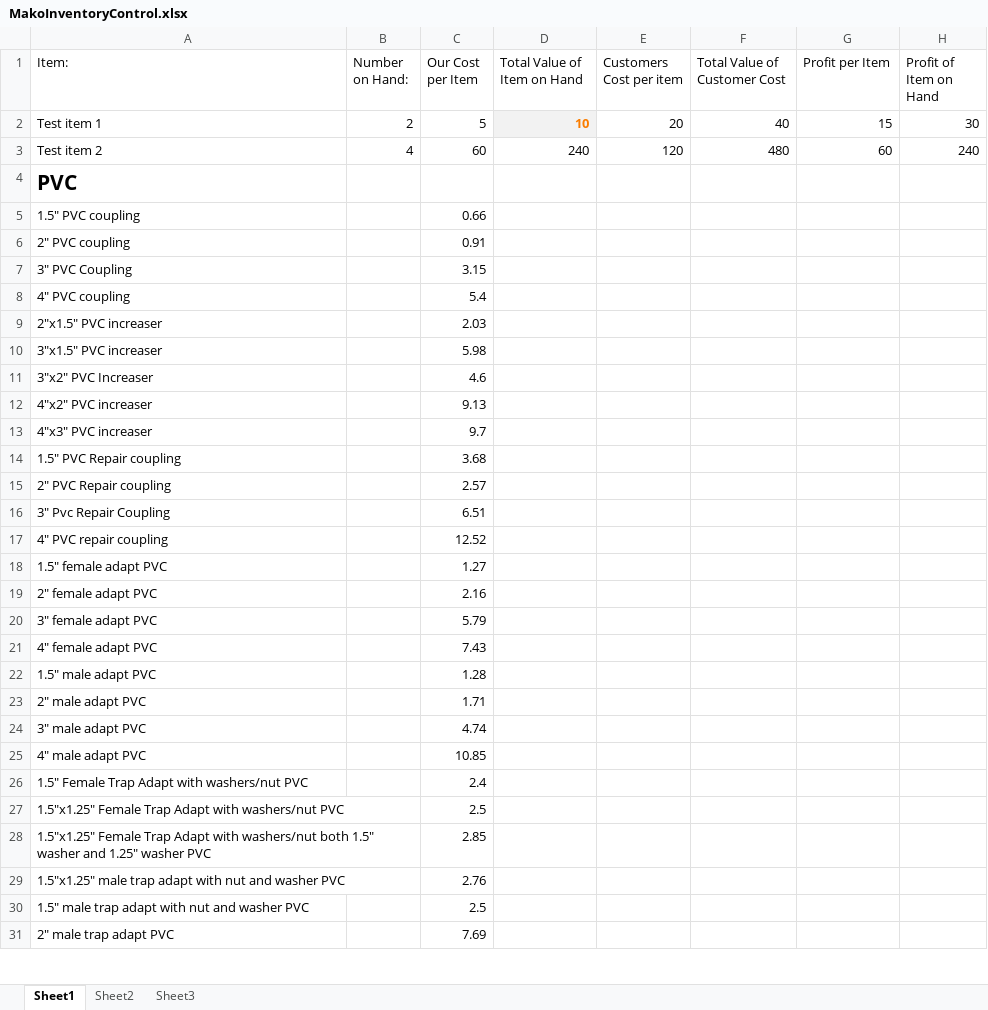
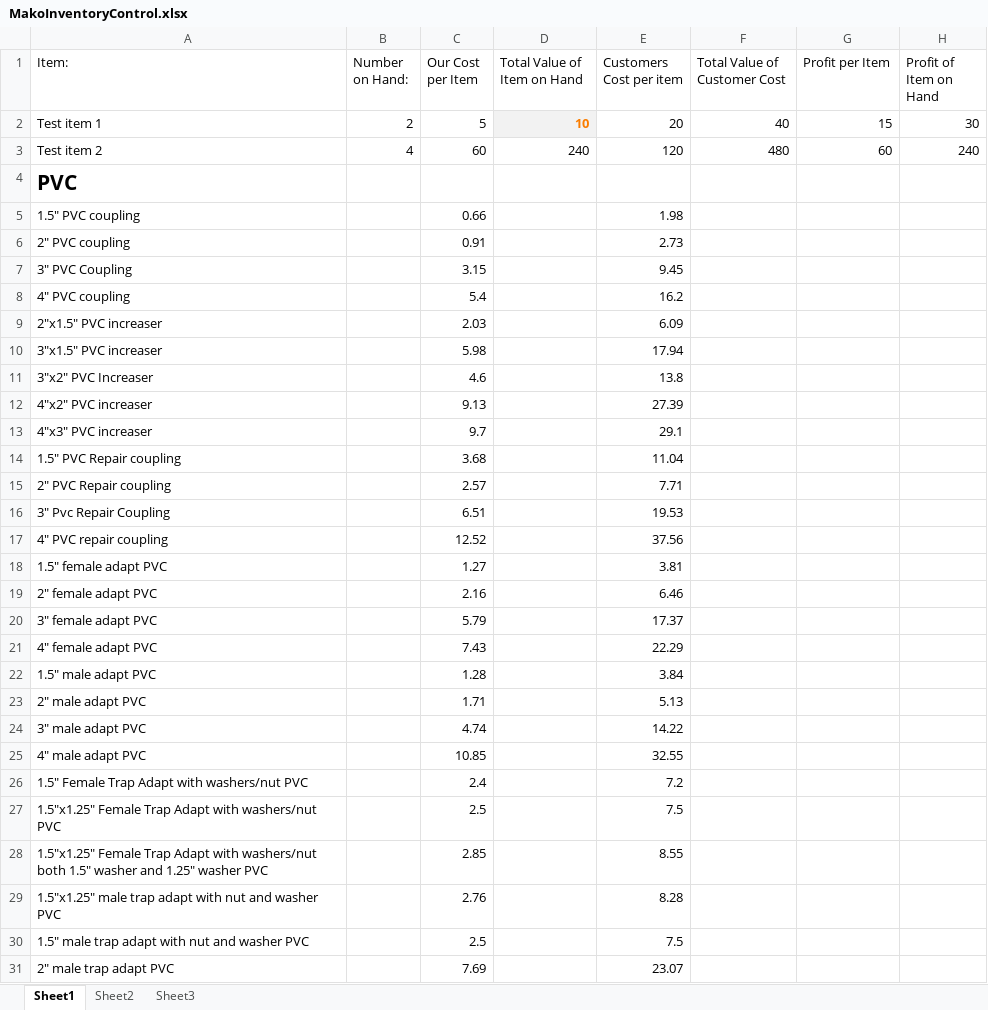
Before and after one commit to Koppout/MakoSVN, an Excel workbook: MakoInventoryControl.xlsx, sheet Sheet1, drawn as a sheet; only a part is shown; values as stored, in another font and other column widths than the file's, no borders; the diff covers the shown part only; the diff names each change by its address in the sheet, - before the commit and + after, or states it on an @@ line.

Commit message:
updated

```diff
--- a/MakoInventoryControl.xlsx (sheet Sheet1)
+++ b/MakoInventoryControl.xlsx (sheet Sheet1)
-E5 (Customers Cost per item): (empty)
+E5 (Customers Cost per item): 1.98
-E6 (Customers Cost per item): (empty)
+E6 (Customers Cost per item): 2.73
-E7 (Customers Cost per item): (empty)
+E7 (Customers Cost per item): 9.45
-E8 (Customers Cost per item): (empty)
+E8 (Customers Cost per item): 16.2
-E9 (Customers Cost per item): (empty)
+E9 (Customers Cost per item): 6.09
-E10 (Customers Cost per item): (empty)
+E10 (Customers Cost per item): 17.94
-E11 (Customers Cost per item): (empty)
+E11 (Customers Cost per item): 13.8
-E12 (Customers Cost per item): (empty)
+E12 (Customers Cost per item): 27.39
-E13 (Customers Cost per item): (empty)
+E13 (Customers Cost per item): 29.1
-E14 (Customers Cost per item): (empty)
+E14 (Customers Cost per item): 11.04
-E15 (Customers Cost per item): (empty)
+E15 (Customers Cost per item): 7.71
-E16 (Customers Cost per item): (empty)
+E16 (Customers Cost per item): 19.53
-E17 (Customers Cost per item): (empty)
+E17 (Customers Cost per item): 37.56
-E18 (Customers Cost per item): (empty)
+E18 (Customers Cost per item): 3.81
-E19 (Customers Cost per item): (empty)
+E19 (Customers Cost per item): 6.46
-E20 (Customers Cost per item): (empty)
+E20 (Customers Cost per item): 17.37
-E21 (Customers Cost per item): (empty)
+E21 (Customers Cost per item): 22.29
-E22 (Customers Cost per item): (empty)
+E22 (Customers Cost per item): 3.84
-E23 (Customers Cost per item): (empty)
+E23 (Customers Cost per item): 5.13
-E24 (Customers Cost per item): (empty)
+E24 (Customers Cost per item): 14.22
-E25 (Customers Cost per item): (empty)
+E25 (Customers Cost per item): 32.55
-E26 (Customers Cost per item): (empty)
+E26 (Customers Cost per item): 7.2
-E27 (Customers Cost per item): (empty)
+E27 (Customers Cost per item): 7.5
-E28 (Customers Cost per item): (empty)
+E28 (Customers Cost per item): 8.55
-E29 (Customers Cost per item): (empty)
+E29 (Customers Cost per item): 8.28
-E30 (Customers Cost per item): (empty)
+E30 (Customers Cost per item): 7.5
-E31 (Customers Cost per item): (empty)
+E31 (Customers Cost per item): 23.07
```
Also changed, not shown: 29 added rows and 130 edited cells elsewhere in this sheet.
